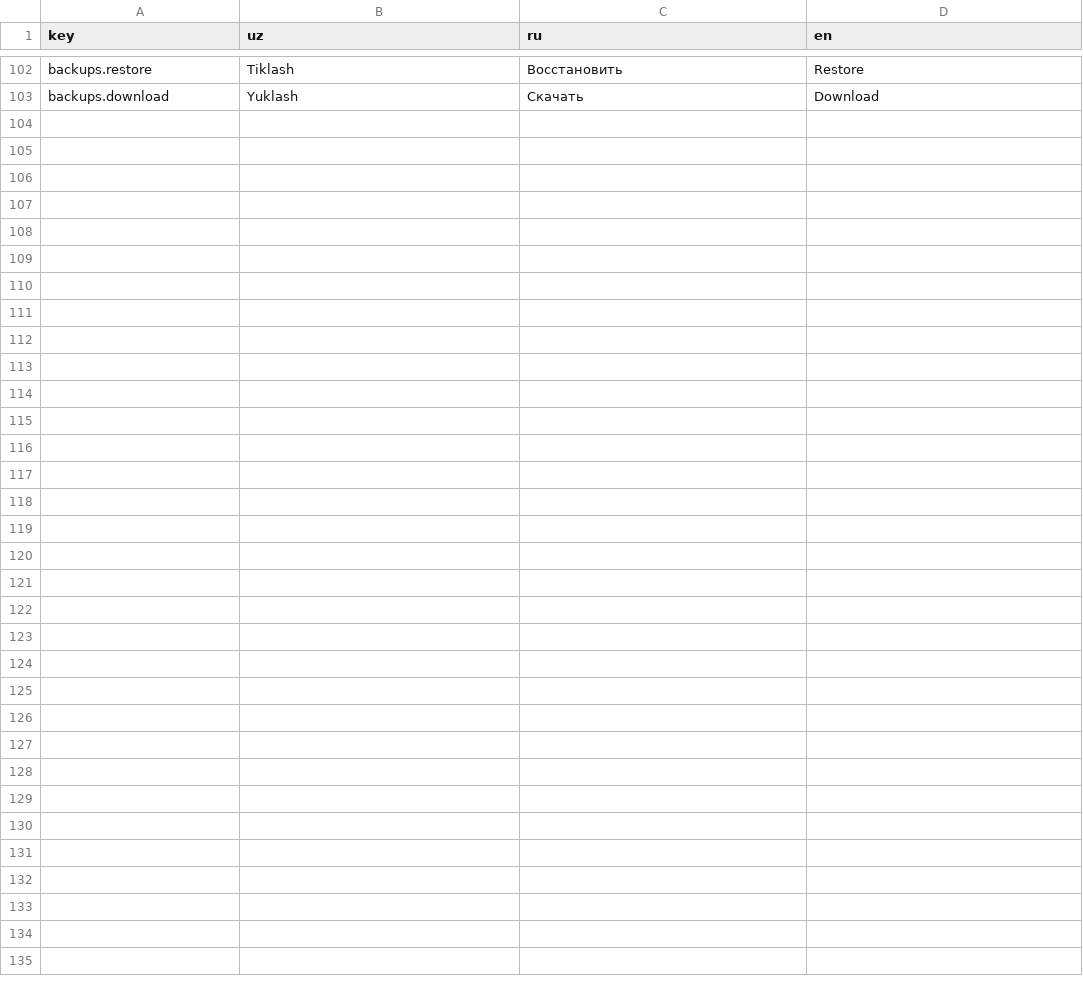
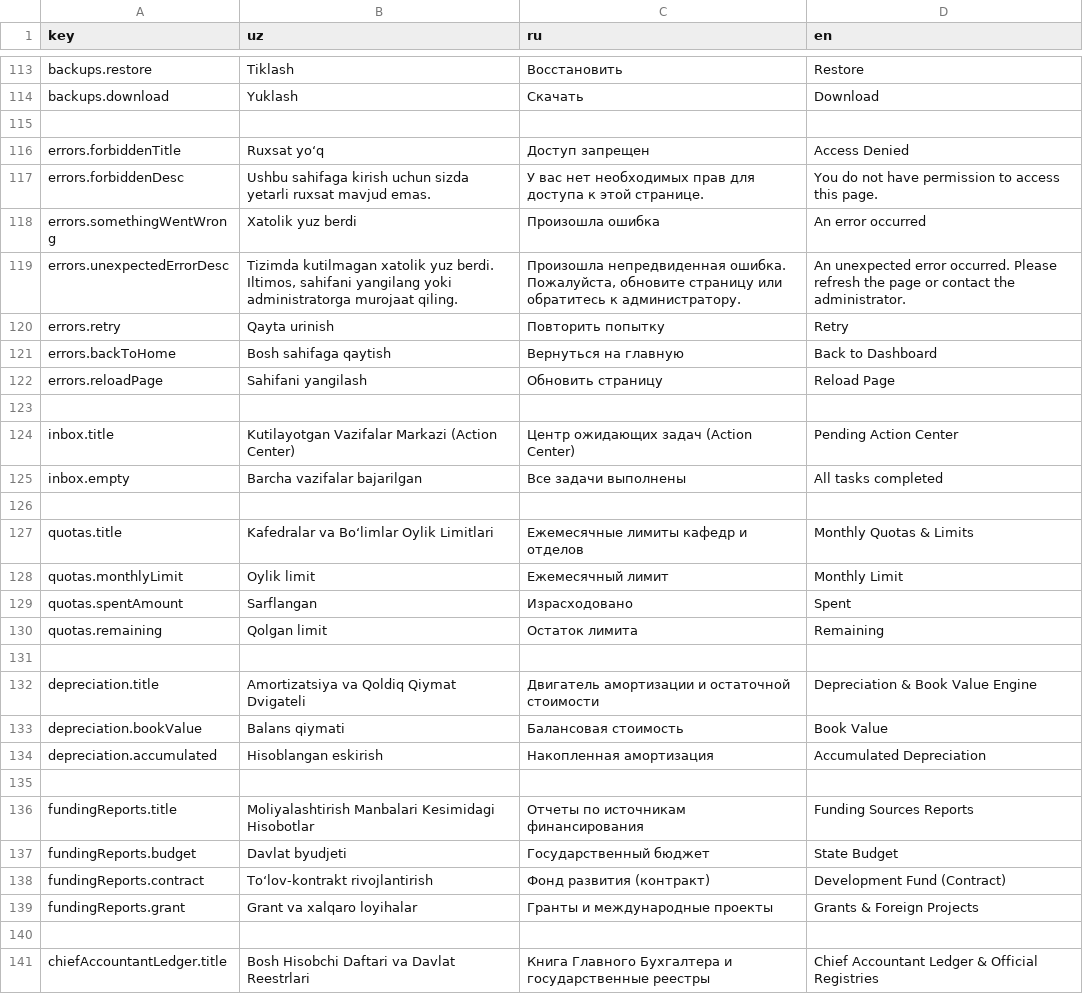
Before and after one commit to doniyorruswer-boop/uwms, a CSV file: frontend/src/locales/translations.csv, drawn as a sheet; only a part is shown, gaps mark what is left out; the diff covers the shown part only.

```diff
--- a/frontend/src/locales/translations.csv
+++ b/frontend/src/locales/translations.csv
@@ -103 +114,28 @@ backups.restore,Tiklash,Восстановить,Restore
 backups.download,Yuklash,Скачать,Download
+
+errors.forbiddenTitle,Ruxsat yo‘q,Доступ запрещен,Access Denied
+errors.forbiddenDesc,Ushbu sahifaga kirish uchun sizda yetarli ruxsat mavjud emas.,У вас нет необходимых прав для доступа к этой странице.,You do not have permission to access this page.
+errors.somethingWentWrong,Xatolik yuz berdi,Произошла ошибка,An error occurred
+errors.unexpectedErrorDesc,"Tizimda kutilmagan xatolik yuz berdi. Iltimos, sahifani yangilang yoki administratorga murojaat qiling.","Произошла непредвиденная ошибка. Пожалуйста, обновите страницу или обратитесь к администратору.","An unexpected error occurred. Please refresh the page or contact the administrator."
+errors.retry,Qayta urinish,Повторить попытку,Retry
+errors.backToHome,Bosh sahifaga qaytish,Вернуться на главную,Back to Dashboard
+errors.reloadPage,Sahifani yangilash,Обновить страницу,Reload Page
+
+inbox.title,Kutilayotgan Vazifalar Markazi (Action Center),Центр ожидающих задач (Action Center),Pending Action Center
+inbox.empty,Barcha vazifalar bajarilgan,Все задачи выполнены,All tasks completed
+
+quotas.title,Kafedralar va Bo‘limlar Oylik Limitlari,Ежемесячные лимиты кафедр и отделов,Monthly Quotas & Limits
+quotas.monthlyLimit,Oylik limit,Ежемесячный лимит,Monthly Limit
+quotas.spentAmount,Sarflangan,Израсходовано,Spent
+quotas.remaining,Qolgan limit,Остаток лимита,Remaining
+
+depreciation.title,Amortizatsiya va Qoldiq Qiymat Dvigateli,Двигатель амортизации и остаточной стоимости,Depreciation & Book Value Engine
+depreciation.bookValue,Balans qiymati,Балансовая стоимость,Book Value
+depreciation.accumulated,Hisoblangan eskirish,Накопленная амортизация,Accumulated Depreciation
+
+fundingReports.title,Moliyalashtirish Manbalari Kesimidagi Hisobotlar,Отчеты по источникам финансирования,Funding Sources Reports
+fundingReports.budget,Davlat byudjeti,Государственный бюджет,State Budget
+fundingReports.contract,To‘lov-kontrakt rivojlantirish,Фонд развития (контракт),Development Fund (Contract)
+fundingReports.grant,Grant va xalqaro loyihalar,Гранты и международные проекты,Grants & Foreign Projects
+
+chiefAccountantLedger.title,Bosh Hisobchi Daftari va Davlat Reestrlari,Книга Главного Бухгалтера и государственные реестры,Chief Accountant Ledger & Official Registries
```
Also changed, not shown: 11 added rows and 1 edited cell elsewhere in this file, 51 other files.
